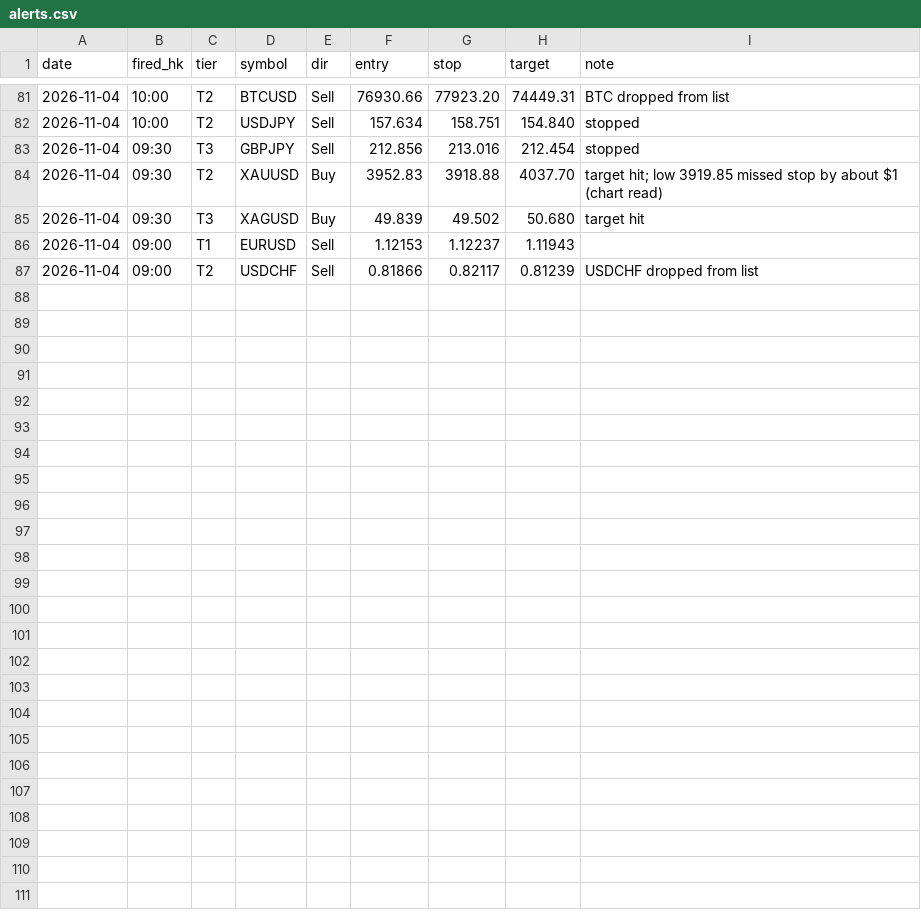
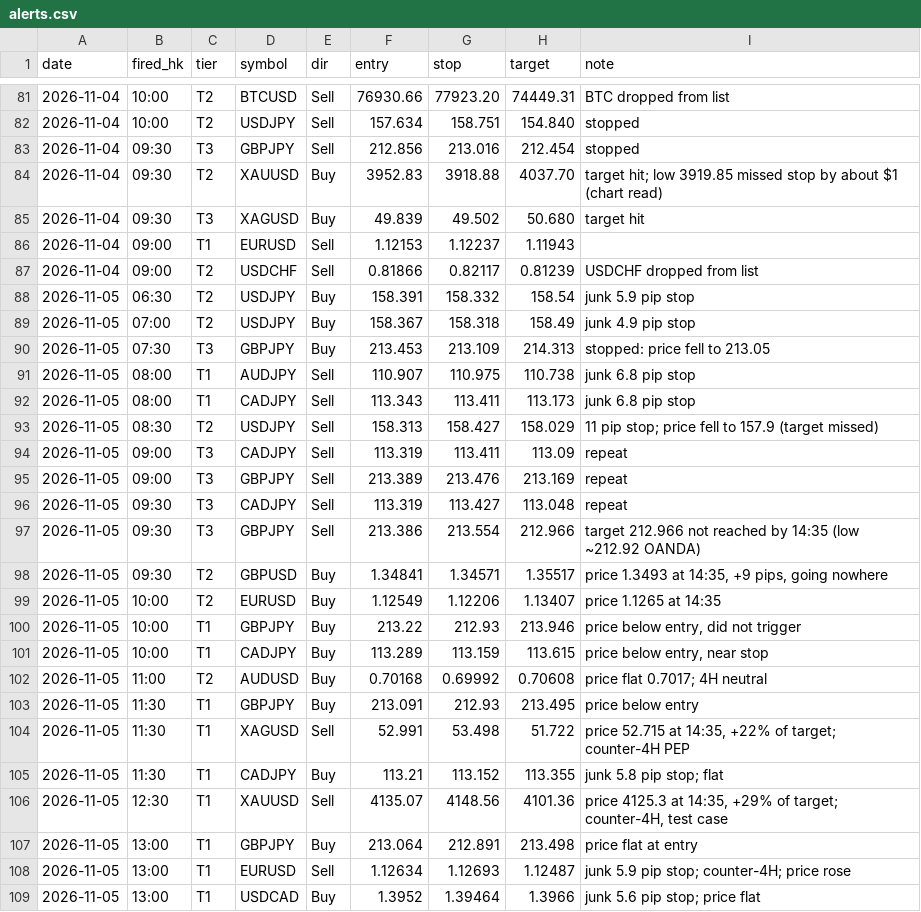
Before and after one commit to DeeNiece/vep, a CSV file: journal/data/alerts.csv, drawn as a sheet; only a part is shown, gaps mark what is left out; the diff names each change by its address in the sheet, - before the commit and + after, or states it on an @@ line.

```diff
--- a/journal/data/alerts.csv
+++ b/journal/data/alerts.csv
+row 88: 2026-11-05 | 06:30 | T2 | USDJPY | Buy | 158.391 | 158.332 | 158.54 | junk 5.9 pip stop
+row 89: 2026-11-05 | 07:00 | T2 | USDJPY | Buy | 158.367 | 158.318 | 158.49 | junk 4.9 pip stop
+row 90: 2026-11-05 | 07:30 | T3 | GBPJPY | Buy | 213.453 | 213.109 | 214.313 | stopped: price fell to 213.05
+row 91: 2026-11-05 | 08:00 | T1 | AUDJPY | Sell | 110.907 | 110.975 | 110.738 | junk 6.8 pip stop
+row 92: 2026-11-05 | 08:00 | T1 | CADJPY | Sell | 113.343 | 113.411 | 113.173 | junk 6.8 pip stop
+row 93: 2026-11-05 | 08:30 | T2 | USDJPY | Sell | 158.313 | 158.427 | 158.029 | 11 pip stop; price fell to 157.9 (target missed)
+row 94: 2026-11-05 | 09:00 | T3 | CADJPY | Sell | 113.319 | 113.411 | 113.09 | repeat
+row 95: 2026-11-05 | 09:00 | T3 | GBPJPY | Sell | 213.389 | 213.476 | 213.169 | repeat
+row 96: 2026-11-05 | 09:30 | T3 | CADJPY | Sell | 113.319 | 113.427 | 113.048 | repeat
+row 97: 2026-11-05 | 09:30 | T3 | GBPJPY | Sell | 213.386 | 213.554 | 212.966 | target 212.966 not reached by 14:35 (low ~212.92 OANDA)
+row 98: 2026-11-05 | 09:30 | T2 | GBPUSD | Buy | 1.34841 | 1.34571 | 1.35517 | price 1.3493 at 14:35, +9 pips, going nowhere
+row 99: 2026-11-05 | 10:00 | T2 | EURUSD | Buy | 1.12549 | 1.12206 | 1.13407 | price 1.1265 at 14:35
+row 100: 2026-11-05 | 10:00 | T1 | GBPJPY | Buy | 213.22 | 212.93 | 213.946 | price below entry, did not trigger
+row 101: 2026-11-05 | 10:00 | T1 | CADJPY | Buy | 113.289 | 113.159 | 113.615 | price below entry, near stop
+row 102: 2026-11-05 | 11:00 | T2 | AUDUSD | Buy | 0.70168 | 0.69992 | 0.70608 | price flat 0.7017; 4H neutral
+row 103: 2026-11-05 | 11:30 | T1 | GBPJPY | Buy | 213.091 | 212.93 | 213.495 | price below entry
+row 104: 2026-11-05 | 11:30 | T1 | XAGUSD | Sell | 52.991 | 53.498 | 51.722 | price 52.715 at 14:35, +22% of target; counter-4H PEP
+row 105: 2026-11-05 | 11:30 | T1 | CADJPY | Buy | 113.21 | 113.152 | 113.355 | junk 5.8 pip stop; flat
+row 106: 2026-11-05 | 12:30 | T1 | XAUUSD | Sell | 4135.07 | 4148.56 | 4101.36 | price 4125.3 at 14:35, +29% of target; counter-4H, test case
+row 107: 2026-11-05 | 13:00 | T1 | GBPJPY | Buy | 213.064 | 212.891 | 213.498 | price flat at entry
+row 108: 2026-11-05 | 13:00 | T1 | EURUSD | Sell | 1.12634 | 1.12693 | 1.12487 | junk 5.9 pip stop; counter-4H; price rose
+row 109: 2026-11-05 | 13:00 | T1 | USDCAD | Buy | 1.3952 | 1.39464 | 1.3966 | junk 5.6 pip stop; price flat
```
Also changed, not shown: 2 other files.
